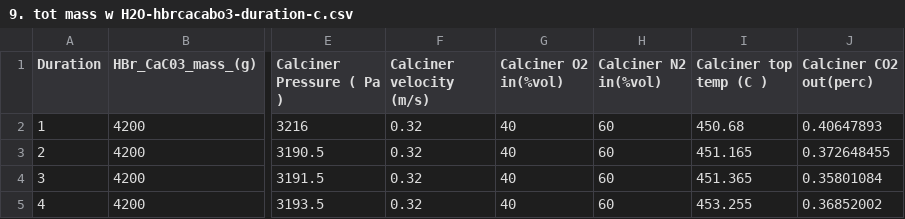
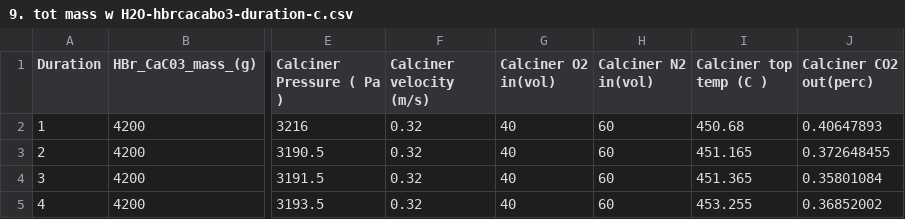
Before and after one commit to Dr-WXY/AI4EnergyProcessSystems, a CSV file: AI Models/model2/9. tot mass w H2O-hbrcacabo3-duration-c.csv, drawn as a sheet; only a part is shown, gaps mark what is left out; the diff names each change by its address in the sheet, - before the commit and + after, or states it on an @@ line.

Commit message:
Update 9. tot mass w H2O-hbrcacabo3-duration-c.csv
headers edit

```diff
--- a/AI Models/model2/9. tot mass w H2O-hbrcacabo3-duration-c.csv
+++ b/AI Models/model2/9. tot mass w H2O-hbrcacabo3-duration-c.csv
-G1: Calciner O2 in(%vol)
+G1: Calciner O2 in(vol)
-H1: Calciner N2 in(%vol)
+H1: Calciner N2 in(vol)
```
